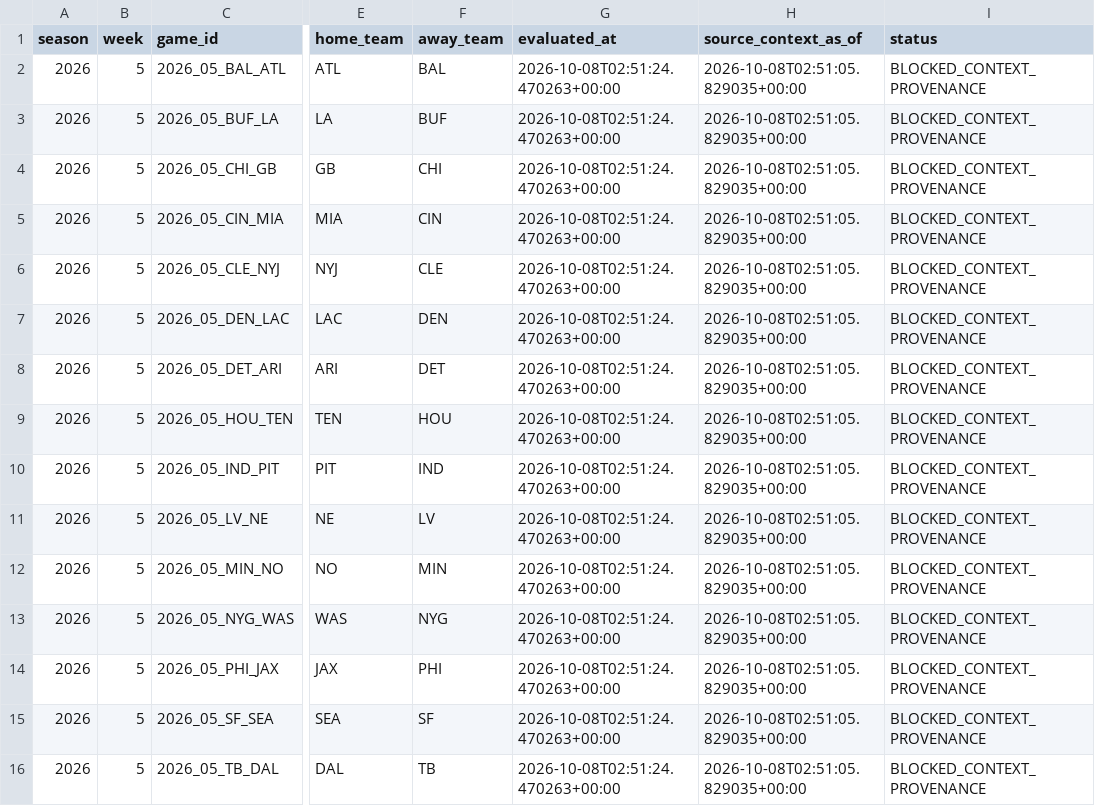
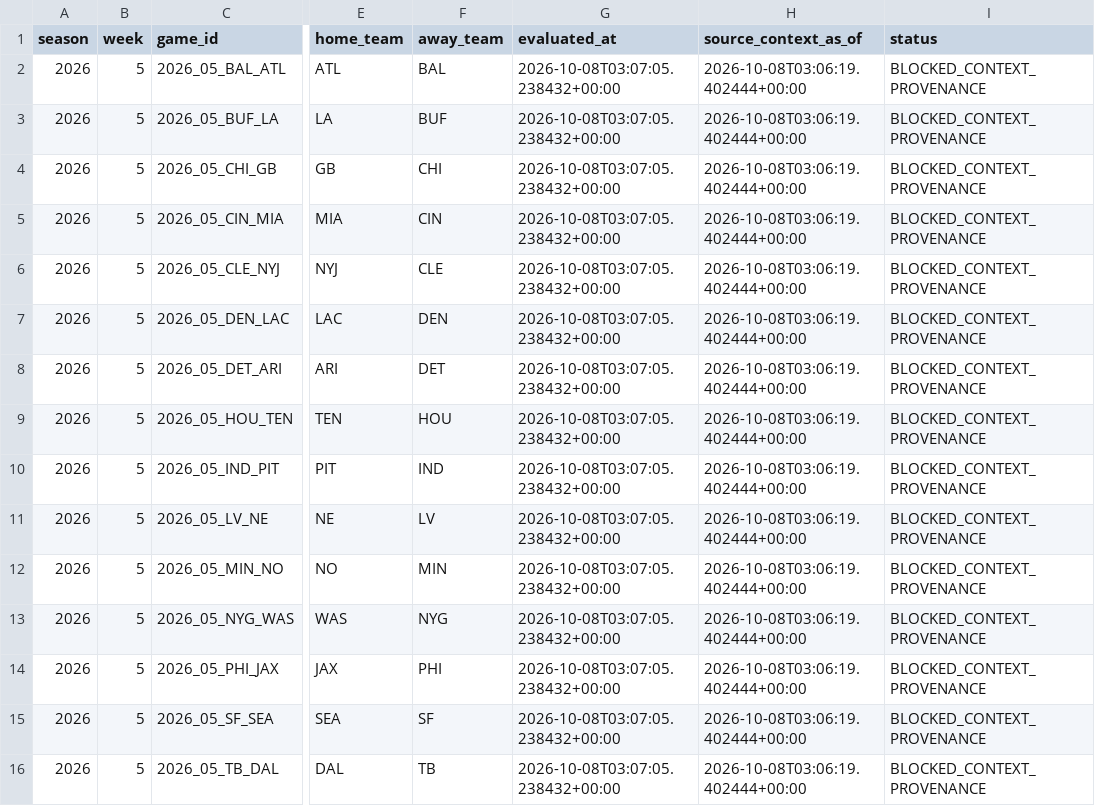
Before and after one commit to konnorharbin-star/harbin-nfl-analytics, a CSV file: docs/context_risk_register.csv, drawn as a sheet; only a part is shown, gaps mark what is left out; the diff names each change by its address in the sheet, - before the commit and + after, or states it on an @@ line.

```diff
--- a/docs/context_risk_register.csv
+++ b/docs/context_risk_register.csv
-G2:G16 (evaluated_at): 2026-10-08T02:51:24.470263+00:00
+G2:G16 (evaluated_at): 2026-10-08T03:07:05.238432+00:00
-H2:H16 (source_context_as_of): 2026-10-08T02:51:05.829035+00:00
+H2:H16 (source_context_as_of): 2026-10-08T03:06:19.402444+00:00
```
Also changed, not shown: docs/edge_exclusions.csv, docs/edge_timing.csv, 43 other files.
